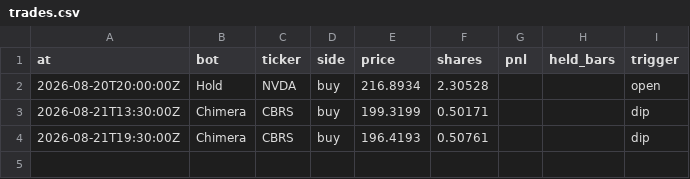
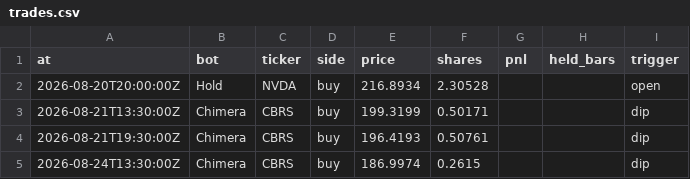
Before and after one commit to BlackEagleFin/Chimera-vs-Hold, a CSV file: trades.csv, drawn as a sheet.

```diff
--- a/trades.csv
+++ b/trades.csv
@@ -4 +4,2 @@ at,bot,ticker,side,price,shares,pnl,held_bars,trigger
 2026-08-21T19:30:00Z,Chimera,CBRS,buy,196.4193,0.50761,,,dip
+2026-08-24T13:30:00Z,Chimera,CBRS,buy,186.9974,0.2615,,,dip
```
Also changed, not shown: 2 other files.
